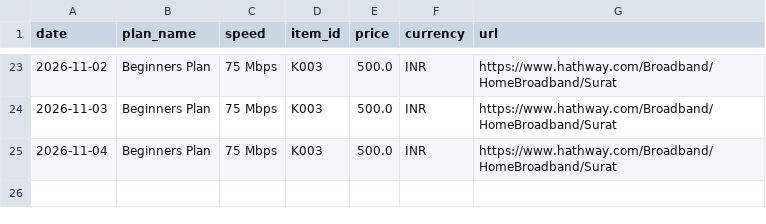
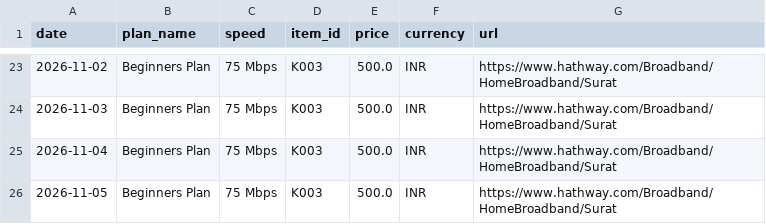
Before and after one commit to Nityahapani/rpi, a CSV file: data/hathway_broadband_prices.csv, drawn as a sheet; only a part is shown, gaps mark what is left out; the diff names each change by its address in the sheet, - before the commit and + after, or states it on an @@ line.

```diff
--- a/data/hathway_broadband_prices.csv
+++ b/data/hathway_broadband_prices.csv
+row 26: 2026-11-05 | Beginners Plan | 75 Mbps | K003 | 500.0 | INR | https://www.hathway.com/Broadband/HomeBroadband/Surat
```
Also changed, not shown: data/mrp_diary.csv, data/nowcast_vintages.csv, 20 other files.
